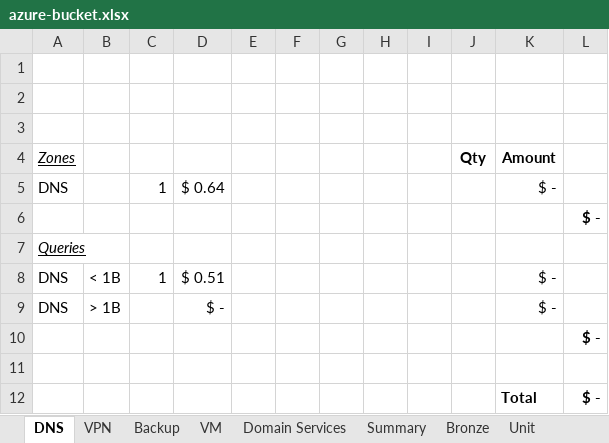
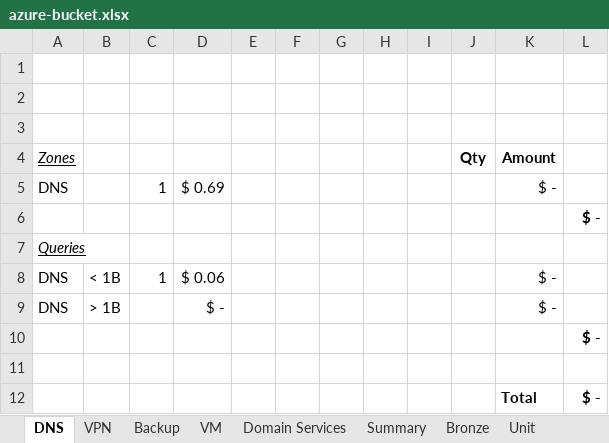
Before and after one commit to directorcia/Azure, an Excel workbook: azure-bucket.xlsx, sheet DNS, drawn as a sheet; values as stored, in another font and other column widths than the file's, no borders; the diff names each change by its address in the sheet, - before the commit and + after, or states it on an @@ line.

```diff
--- a/azure-bucket.xlsx (sheet DNS)
+++ b/azure-bucket.xlsx (sheet DNS)
-D5: $ 0.64
+D5: $ 0.69
-D8: $ 0.51
+D8: $ 0.06
```
Also changed, not shown: sheet Bronze, sheet Unit.
